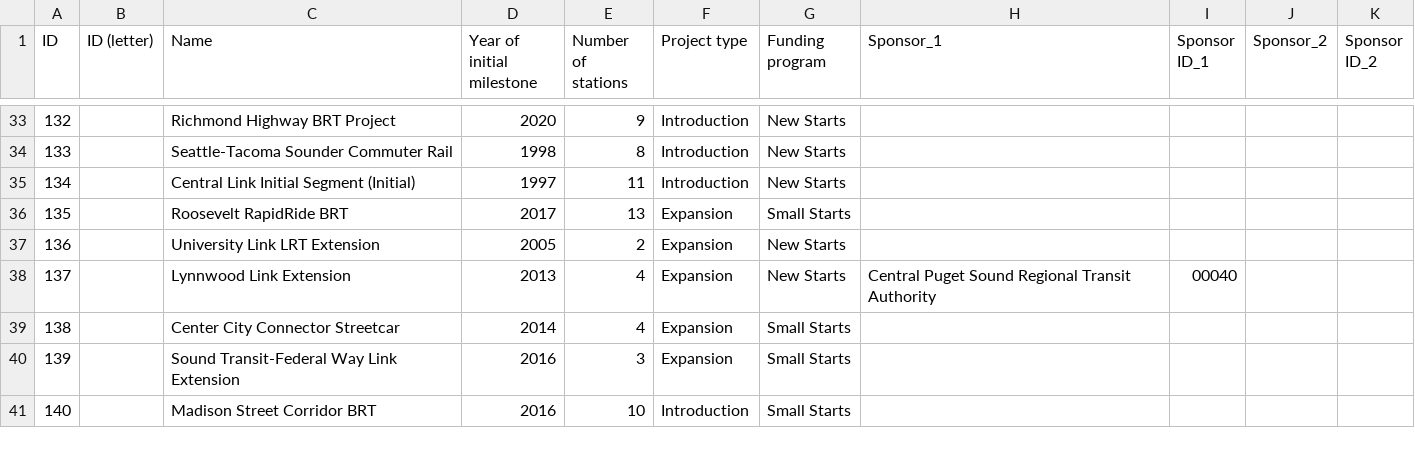
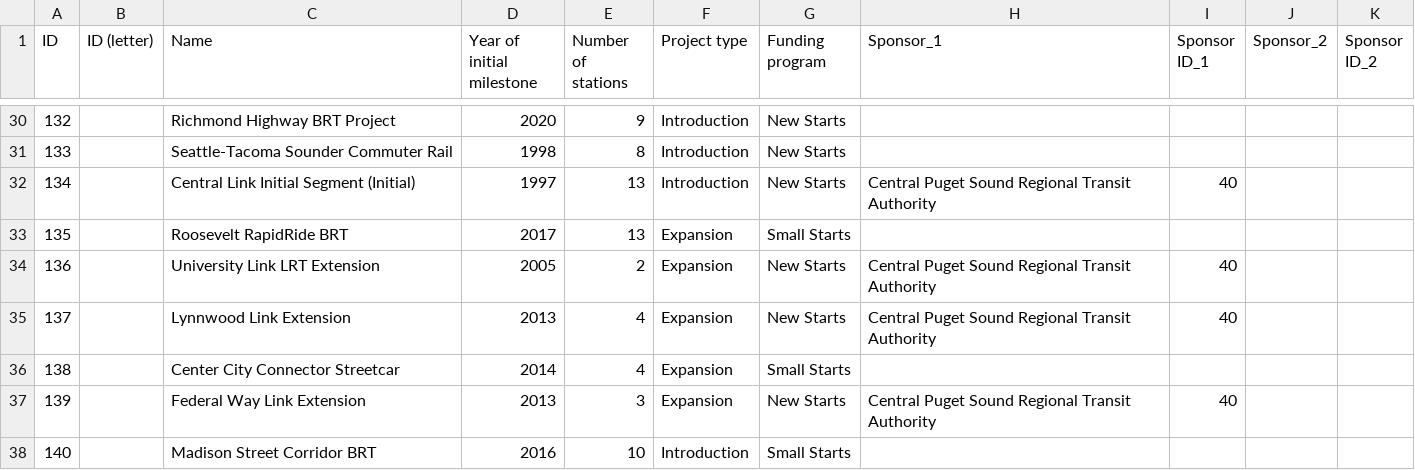
Before and after one commit to c-voulgaris/cap-cost-error, a CSV file: project-data/project-data-all.csv, drawn as a sheet; only a part is shown, gaps mark what is left out; addresses are those after the commit; the diff covers the shown part only; the diff names each change by its address in the sheet, - before the commit and + after, or states it on an @@ line.

```diff
--- a/project-data/project-data-all.csv
+++ b/project-data/project-data-all.csv
-E32 (Number of stations): 11
+E32 (Number of stations): 13
-H32 (Sponsor_1): (empty)
+H32 (Sponsor_1): Central Puget Sound Regional Transit Authority
-I32 (Sponsor ID_1): (empty)
+I32 (Sponsor ID_1): 40
-H34 (Sponsor_1): (empty)
+H34 (Sponsor_1): Central Puget Sound Regional Transit Authority
-I34 (Sponsor ID_1): (empty)
+I34 (Sponsor ID_1): 40
-I35 (Sponsor ID_1): 00040
+I35 (Sponsor ID_1): 40
-C37 (Name): Sound Transit-Federal Way Link Extension
+C37 (Name): Federal Way Link Extension
-D37 (Year of initial milestone): 2016
+D37 (Year of initial milestone): 2013
-G37 (Funding program): Small Starts
+G37 (Funding program): New Starts
-H37 (Sponsor_1): (empty)
+H37 (Sponsor_1): Central Puget Sound Regional Transit Authority
-I37 (Sponsor ID_1): (empty)
+I37 (Sponsor ID_1): 40
```
Also changed, not shown: 7 removed rows and 52 edited cells elsewhere in this file, project-data-srcs/project-data-srcs-all.csv, year-data-srcs/year-data-srcs-all.csv, 2 other files.
